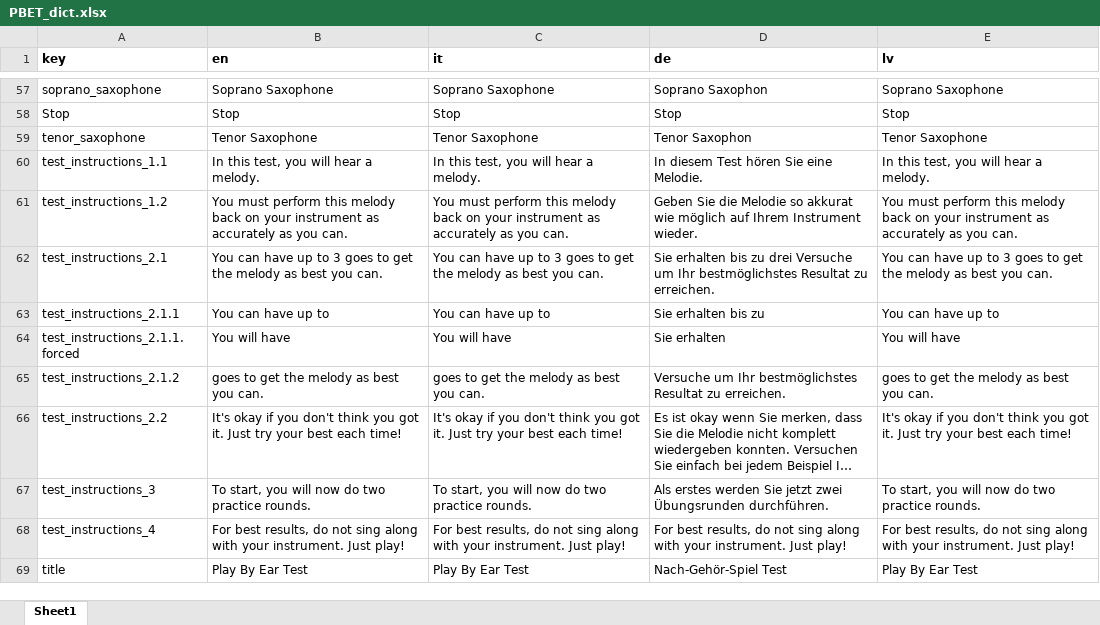
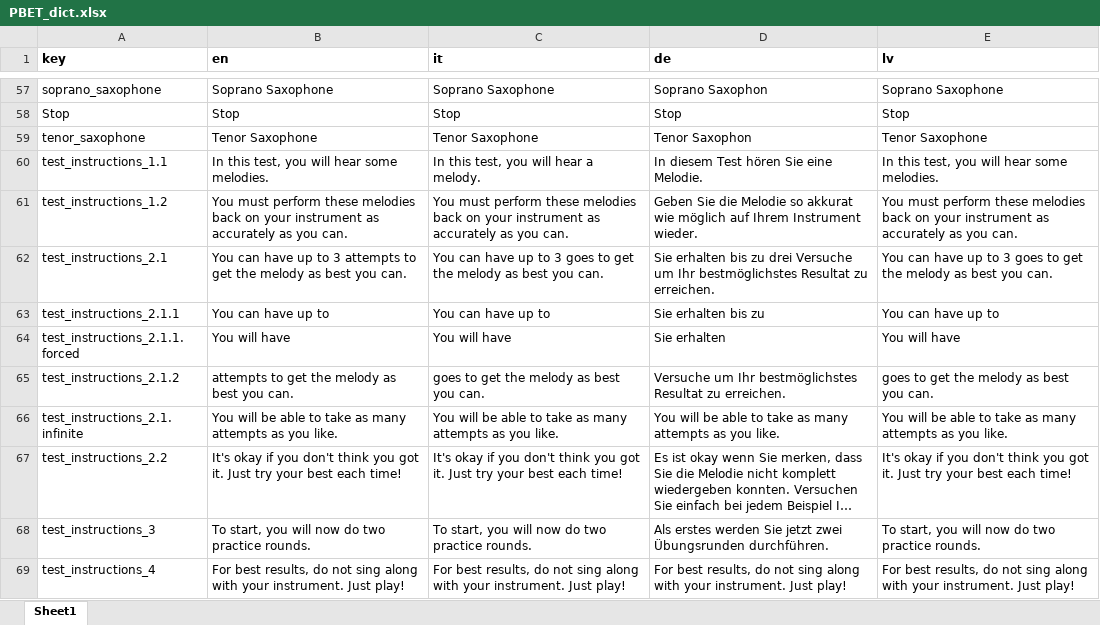
Before and after one commit to sebsilas/PBET, an Excel workbook: data-raw/PBET_dict.xlsx, sheet Sheet1, drawn as a sheet; only a part is shown, gaps mark what is left out; the shorter side is filled out with more unchanged rows; long unchanged cells end in …; values as stored, in another font and other column widths than the file's, no borders; the diff names each change by its address in the sheet, - before the commit and + after, or states it on an @@ line.

```diff
--- a/data-raw/PBET_dict.xlsx (sheet Sheet1)
+++ b/data-raw/PBET_dict.xlsx (sheet Sheet1)
-B60 (en): In this test, you will hear a melody.
+B60 (en): In this test, you will hear some melodies.
-E60 (lv): In this test, you will hear a melody.
+E60 (lv): In this test, you will hear some melodies.
-B61 (en): …must perform this melody back on…
+B61 (en): …must perform these melodies back on…
-C61 (it): …must perform this melody back on…
+C61 (it): …must perform these melodies back on…
-E61 (lv): …must perform this melody back on…
+E61 (lv): …must perform these melodies back on…
-B62 (en): …to 3 goes to get…
+B62 (en): …to 3 attempts to get…
-B65 (en): goes to get the melody as best you can.
+B65 (en): attempts to get the melody as best you can.
+row 66: test_instructions_2.1.infinite | You will be able to take as many attempts as you like. | You will be able to take as many attempts as you like. | You will be able to take as many attempts as you like. | You will be able to take as many attempts as you like.
```
Also changed, not shown: 7 other files.
